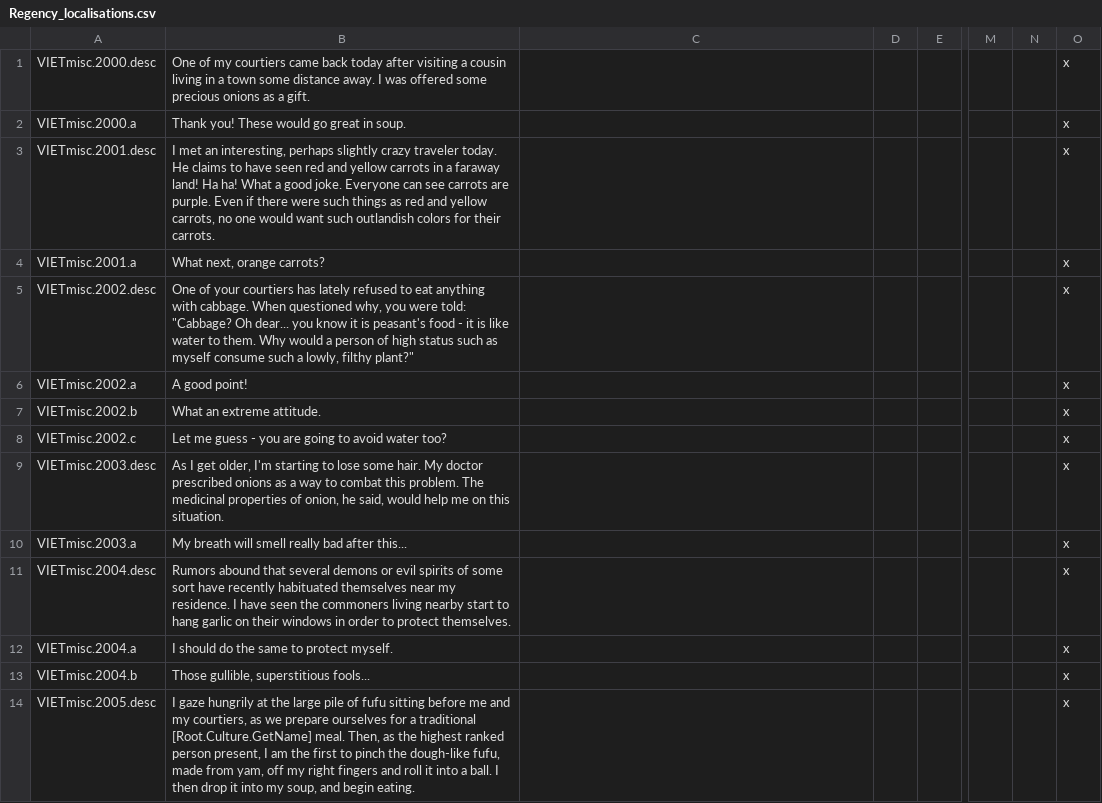
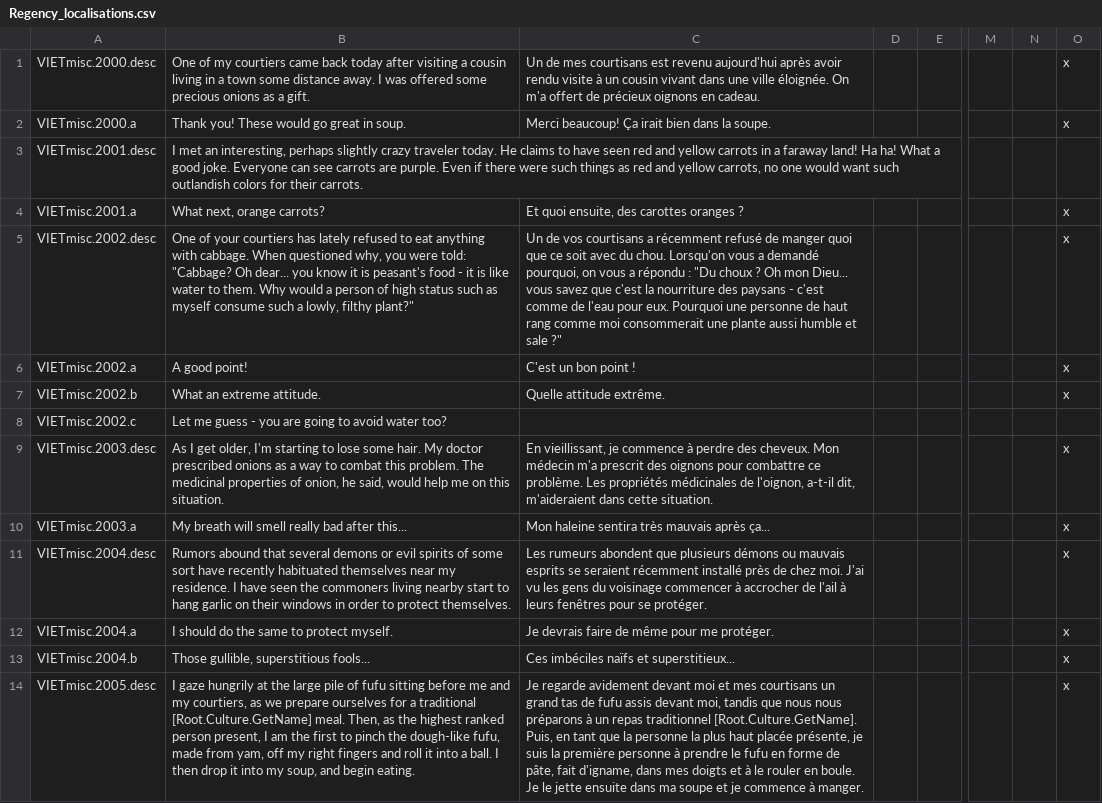
Before and after one commit to cybrxkhan/VIET-Events-Reborn, a CSV file: VIET Events/localisation/Regency_localisations.csv, drawn as a sheet; only a part is shown, gaps mark what is left out; the diff covers the shown part only; the diff names each change by its address in the sheet, - before the commit and + after, or states it on an @@ line.

```diff
--- a/VIET Events/localisation/Regency_localisations.csv
+++ b/VIET Events/localisation/Regency_localisations.csv
-C1: (empty)
+C1: Un de mes courtisans est revenu aujourd'hui après avoir rendu visite à un cousin vivant dans une ville éloignée. On m'a offert de précieux oignons en cadeau.
-C2: (empty)
+C2: Merci beaucoup! Ça irait bien dans la soupe.
-O3: x
+O3: (empty)
-C4: (empty)
+C4: Et quoi ensuite, des carottes oranges ?
-C5: (empty)
+C5: Un de vos courtisans a récemment refusé de manger quoi que ce soit avec du chou. Lorsqu'on vous a demandé pourquoi, on vous a répondu : "Du choux ? Oh mon Dieu... vous savez que c'est la nourriture des paysans - c'est comme de l'eau pour eux. Pourquoi une personne de haut rang comme moi consommerait une plante aussi humble et sale ?"
-C6: (empty)
+C6: C'est un bon point !
-C7: (empty)
+C7: Quelle attitude extrême.
-O8: x
+O8: (empty)
-C9: (empty)
+C9: En vieillissant, je commence à perdre des cheveux. Mon médecin m'a prescrit des oignons pour combattre ce problème. Les propriétés médicinales de l'oignon, a-t-il dit, m'aideraient dans cette situation.
-C10: (empty)
+C10: Mon haleine sentira très mauvais après ça...
-C11: (empty)
+C11: Les rumeurs abondent que plusieurs démons ou mauvais esprits se seraient récemment installé près de chez moi. J'ai vu les gens du voisinage commencer à accrocher de l'ail à leurs fenêtres pour se protéger.
-C12: (empty)
+C12: Je devrais faire de même pour me protéger.
-C13: (empty)
+C13: Ces imbéciles naïfs et superstitieux...
-C14: (empty)
+C14: Je regarde avidement devant moi et mes courtisans un grand tas de fufu assis devant moi, tandis que nous nous préparons à un repas traditionnel [Root.Culture.GetName]. Puis, en tant que la personne la plus haut placée présente, je suis la première personne à prendre le fufu en forme de pâte, fait d'igname, dans mes doigts et à le rouler en boule. Je le jette ensuite dans ma soupe et je commence à manger.
```
Also changed, not shown: 14 edited cells elsewhere in this file, VIET Events/localisation/VIET_Republics_flavor_events.csv, 3 other files.
